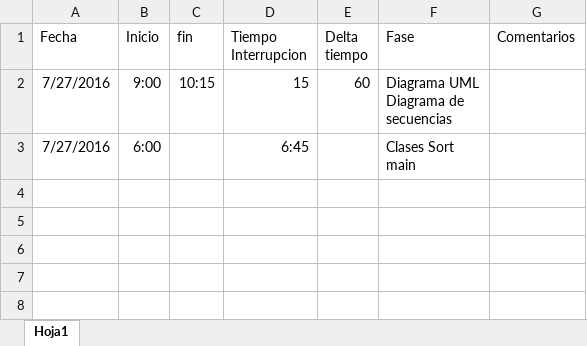
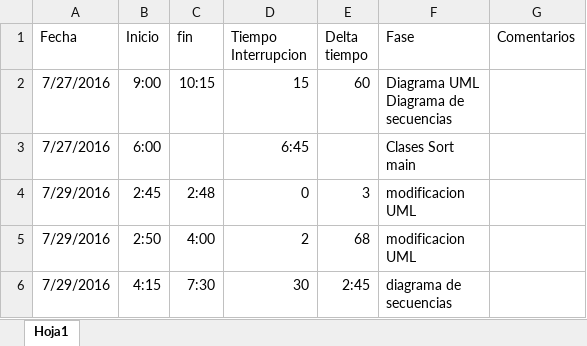
Before and after one commit to Roworod/Hoja3, an Excel workbook: tlog.xlsx, sheet Hoja1, drawn as a sheet; values as stored, in another font and other column widths than the file's, no borders; ↵ is a line break in a cell; the diff names each change by its address in the sheet, - before the commit and + after, or states it on an @@ line.

Commit message:
Diagrma de secuencias, uml arreglados, progreso programacion

```diff
--- a/tlog.xlsx (sheet Hoja1)
+++ b/tlog.xlsx (sheet Hoja1)
+row 4: 7/29/2016 | 2:45 | 2:48 | 0 | 3 | modificacion ↵ UML
+row 5: 7/29/2016 | 2:50 | 4:00 | 2 | 68 | modificacion ↵ UML
+row 6: 7/29/2016 | 4:15 | 7:30 | 30 | 2:45 | diagrama de ↵ secuencias
```
Also changed, not shown: 6 other files.
